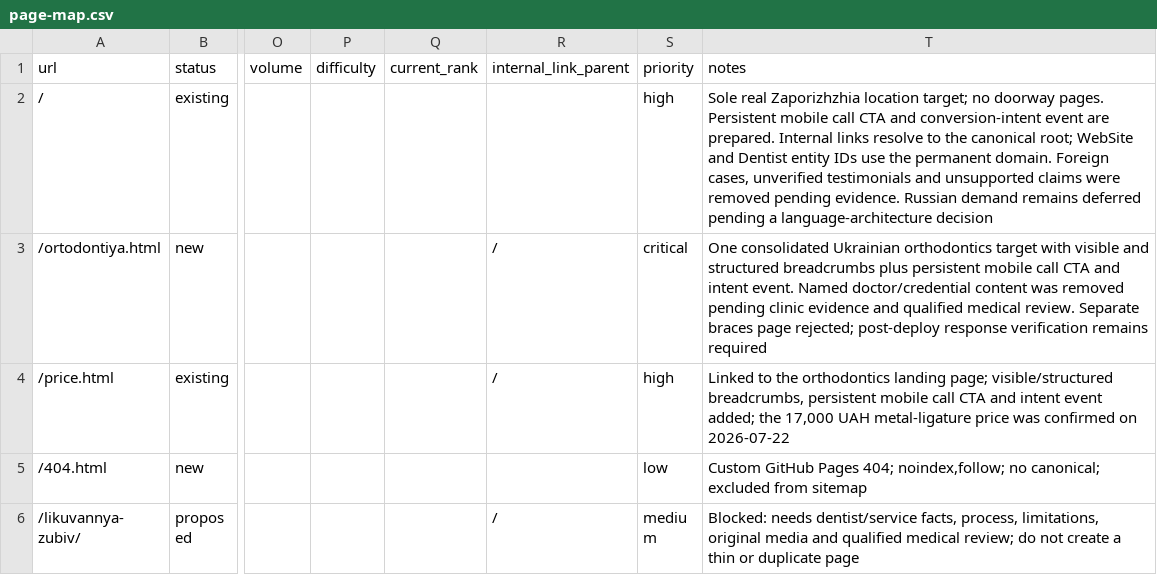
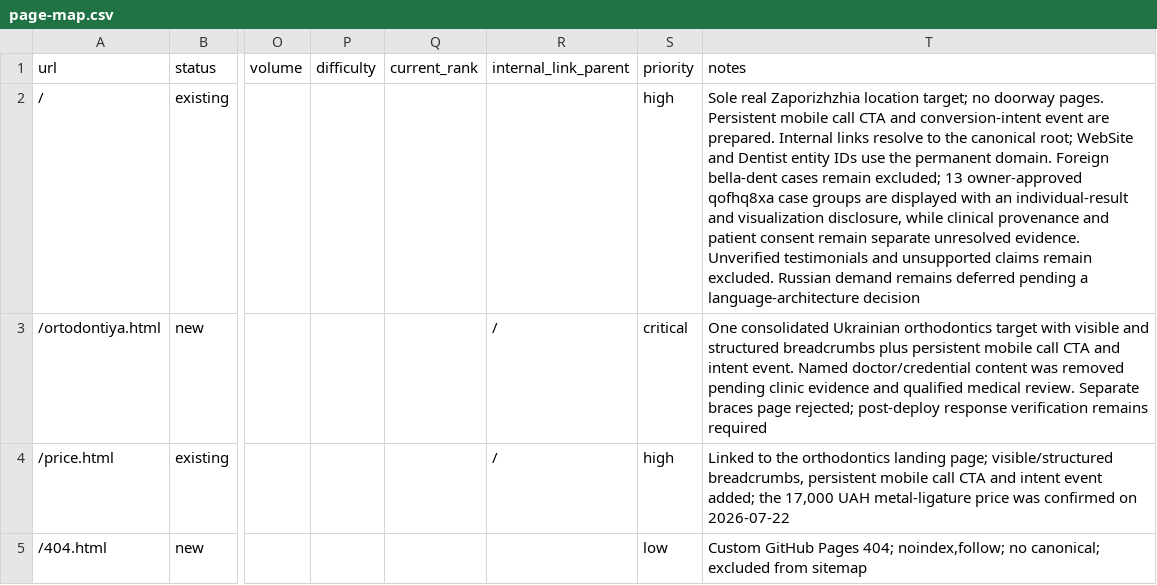
Before and after one commit to optidigitalagent/status1, a CSV file: .seo/page-map.csv, drawn as a sheet; only a part is shown, gaps mark what is left out; the shorter side is filled out with more unchanged rows; the diff names each change by its address in the sheet, - before the commit and + after, or states it on an @@ line.

```diff
--- a/.seo/page-map.csv
+++ b/.seo/page-map.csv
-T2 (notes): …domain. Foreign cases, unverified testimonials and unsupported claims were removed pending evidence. Russian demand…
+T2 (notes): …domain. Foreign bella-dent cases remain excluded; 13 owner-approved qofhq8xa case groups are displayed with an individual-result and visualization disclosure, while clinical provenance and patient consent remain separate unresolved evidence. Unverified testimonials and unsupported claims remain excluded. Russian demand…
```
Also changed, not shown: .seo/backlog.csv, .seo/evidence-register.csv, 6 other files.
